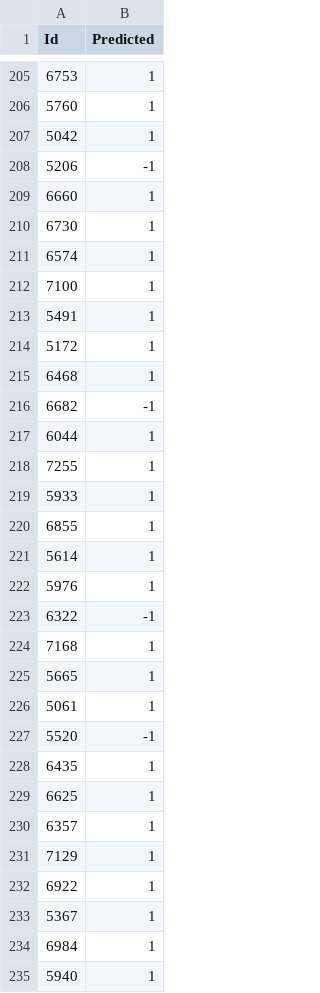
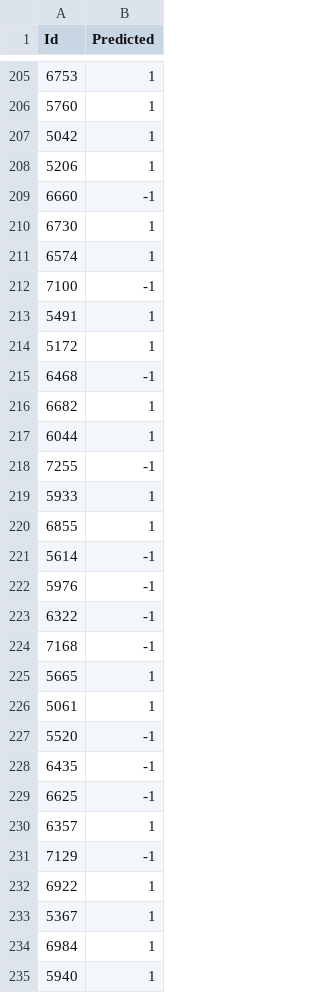
Before and after one commit to Coconette/FEUP-ECAC, a CSV file: decisionTree2.csv (was results_final.csv), drawn as a sheet; only a part is shown, gaps mark what is left out; the diff covers the shown part only.

```diff
--- a/results_final.csv
+++ b/decisionTree2.csv
@@ -207,19 +207,19 @@ Id,Predicted
 5042,1
-5206,-1
-6660,1
+5206,1
+6660,-1
 6730,1
 6574,1
-7100,1
+7100,-1
 5491,1
 5172,1
-6468,1
-6682,-1
+6468,-1
+6682,1
 6044,1
-7255,1
+7255,-1
 5933,1
 6855,1
-5614,1
-5976,1
+5614,-1
+5976,-1
 6322,-1
-7168,1
+7168,-1
 5665,1
@@ -227,6 +227,6 @@ Id,Predicted
 5520,-1
-6435,1
-6625,1
+6435,-1
+6625,-1
 6357,1
-7129,1
+7129,-1
 6922,1
```
Also changed, not shown: 107 edited cells elsewhere in this file, 15 other files.
